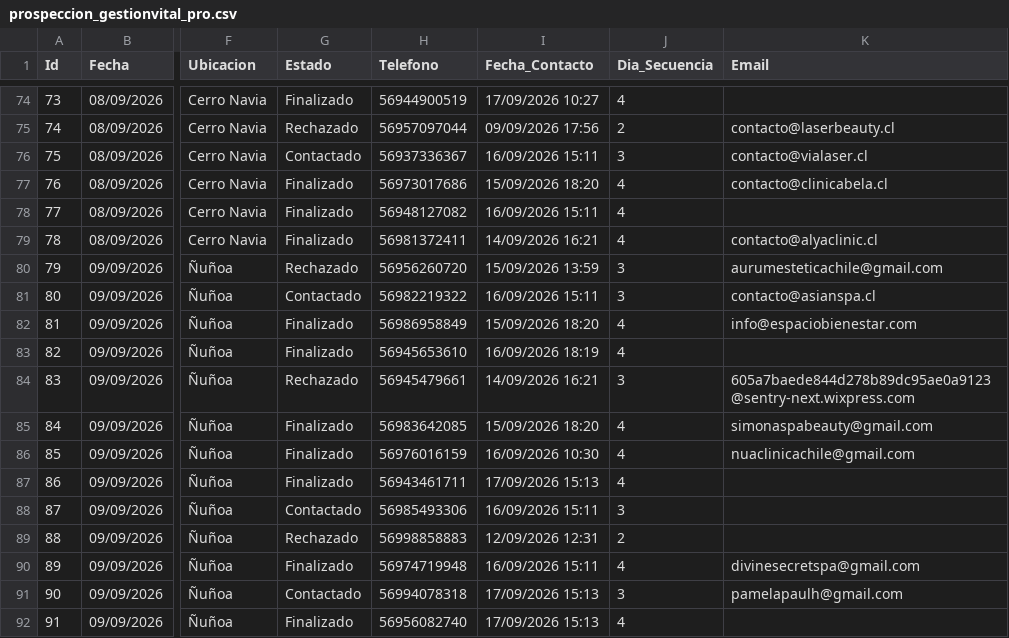
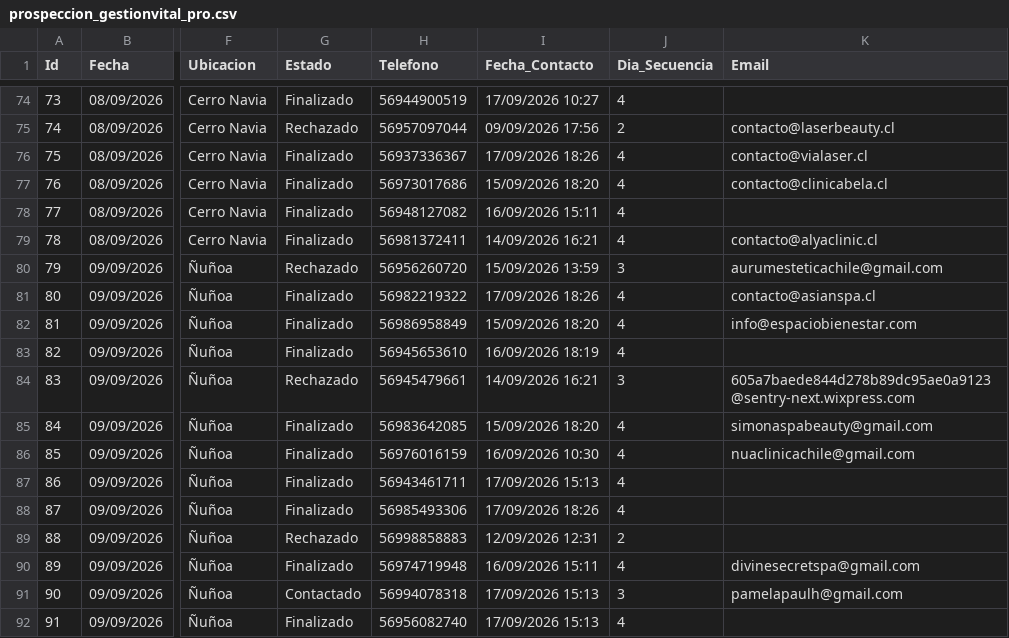
Before and after one commit to POPnLAR/Clientes, a CSV file: prospeccion_gestionvital_pro.csv, drawn as a sheet; only a part is shown, gaps mark what is left out; the diff names each change by its address in the sheet, - before the commit and + after, or states it on an @@ line.

Commit message:
Actualizacion leads [Skip CI]

```diff
--- a/prospeccion_gestionvital_pro.csv
+++ b/prospeccion_gestionvital_pro.csv
-G76 (Estado): Contactado
+G76 (Estado): Finalizado
-I76 (Fecha_Contacto): 16/09/2026 15:11
+I76 (Fecha_Contacto): 17/09/2026 18:26
-J76 (Dia_Secuencia): 3
+J76 (Dia_Secuencia): 4
-G81 (Estado): Contactado
+G81 (Estado): Finalizado
-I81 (Fecha_Contacto): 16/09/2026 15:11
+I81 (Fecha_Contacto): 17/09/2026 18:26
-J81 (Dia_Secuencia): 3
+J81 (Dia_Secuencia): 4
-G88 (Estado): Contactado
+G88 (Estado): Finalizado
-I88 (Fecha_Contacto): 16/09/2026 15:11
+I88 (Fecha_Contacto): 17/09/2026 18:26
-J88 (Dia_Secuencia): 3
+J88 (Dia_Secuencia): 4
```
